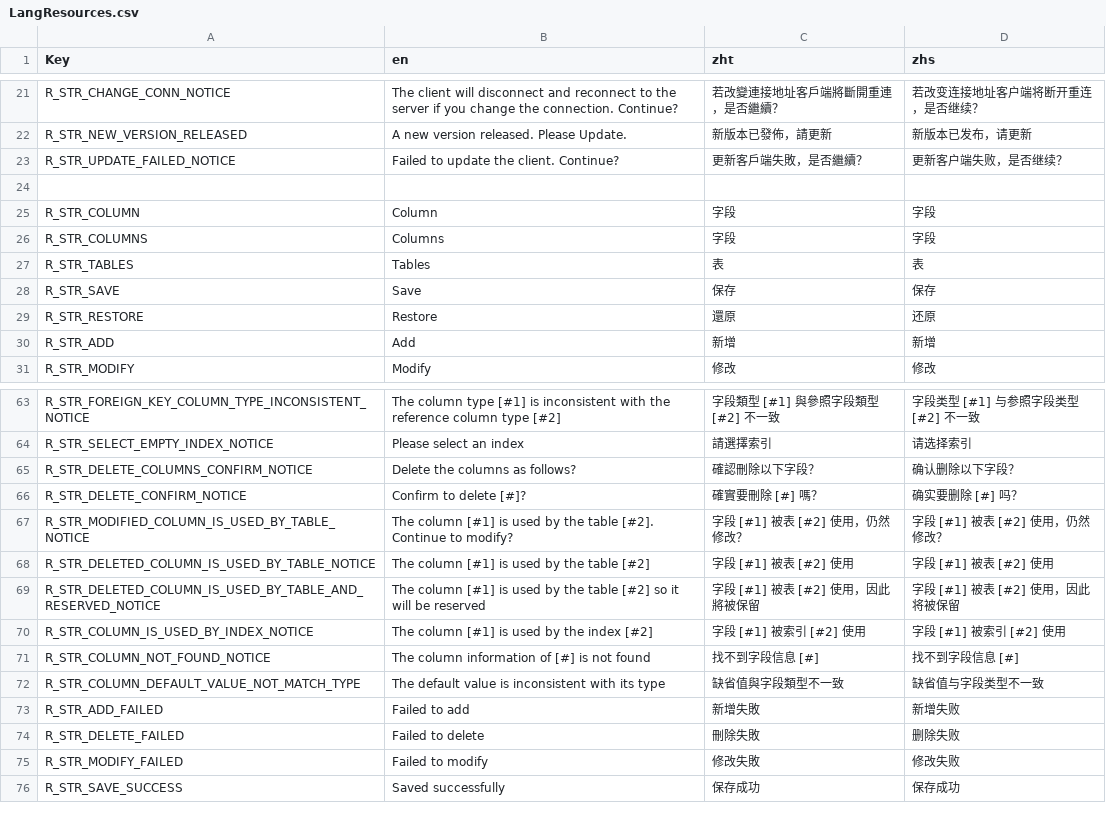
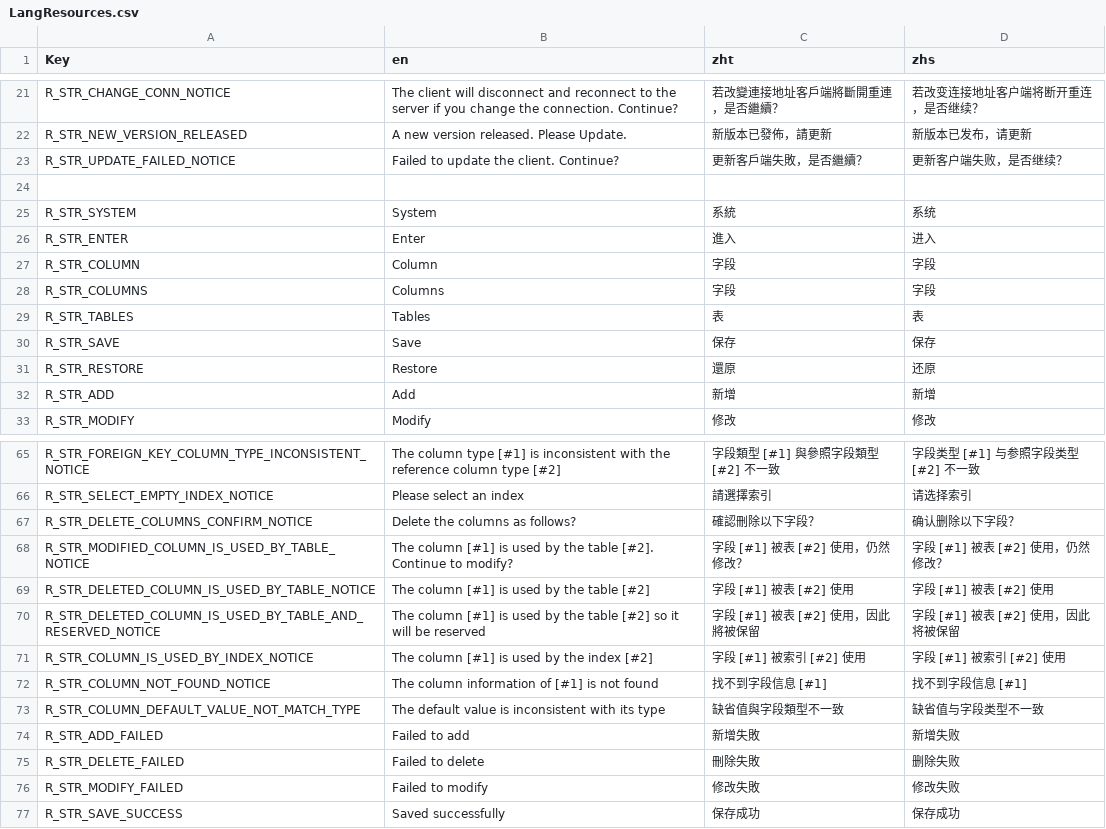
Before and after one commit to Ching-bit/DevHelper, a CSV file: DevHelper/Resources/Lang/LangResources.csv, drawn as a sheet; only a part is shown, gaps mark what is left out.

Commit message:
support multi system

```diff
--- a/DevHelper/Resources/Lang/LangResources.csv
+++ b/DevHelper/Resources/Lang/LangResources.csv
@@ -24,2 +24,4 @@ R_STR_UPDATE_FAILED_NOTICE,Failed to update the client. Continue?,更新客戶
 
+R_STR_SYSTEM,System,系統,系统
+R_STR_ENTER,Enter,進入,进入
 R_STR_COLUMN,Column,字段,字段
@@ -65,3 +67,2 @@ R_STR_SELECT_EMPTY_INDEX_NOTICE,Please select an index,請選擇索引,请选择
 R_STR_DELETE_COLUMNS_CONFIRM_NOTICE,Delete the columns as follows?,確認刪除以下字段？,确认删除以下字段？
-R_STR_DELETE_CONFIRM_NOTICE,Confirm to delete [#]?,確實要刪除 [#] 嗎？,确实要删除 [#] 吗？
 R_STR_MODIFIED_COLUMN_IS_USED_BY_TABLE_NOTICE,The column [#1] is used by the table [#2]. Continue to modify?,字段 [#1] 被表 [#2] 使用，仍然修改？,字段 [#1] 被表 [#2] 使用，仍然修改？
@@ -70,3 +71,3 @@ R_STR_DELETED_COLUMN_IS_USED_BY_TABLE_AND_RESERVED_NOTICE,The column [#1] is use
 R_STR_COLUMN_IS_USED_BY_INDEX_NOTICE,The column [#1] is used by the index [#2],字段 [#1] 被索引 [#2] 使用,字段 [#1] 被索引 [#2] 使用
-R_STR_COLUMN_NOT_FOUND_NOTICE,The column information of [#] is not found,找不到字段信息 [#],找不到字段信息 [#]
+R_STR_COLUMN_NOT_FOUND_NOTICE,The column information of [#1] is not found,找不到字段信息 [#1],找不到字段信息 [#1]
 R_STR_COLUMN_DEFAULT_VALUE_NOT_MATCH_TYPE,The default value is inconsistent with its type,缺省值與字段類型不一致,缺省值与字段类型不一致
```
Also changed, not shown: 11 other files.
